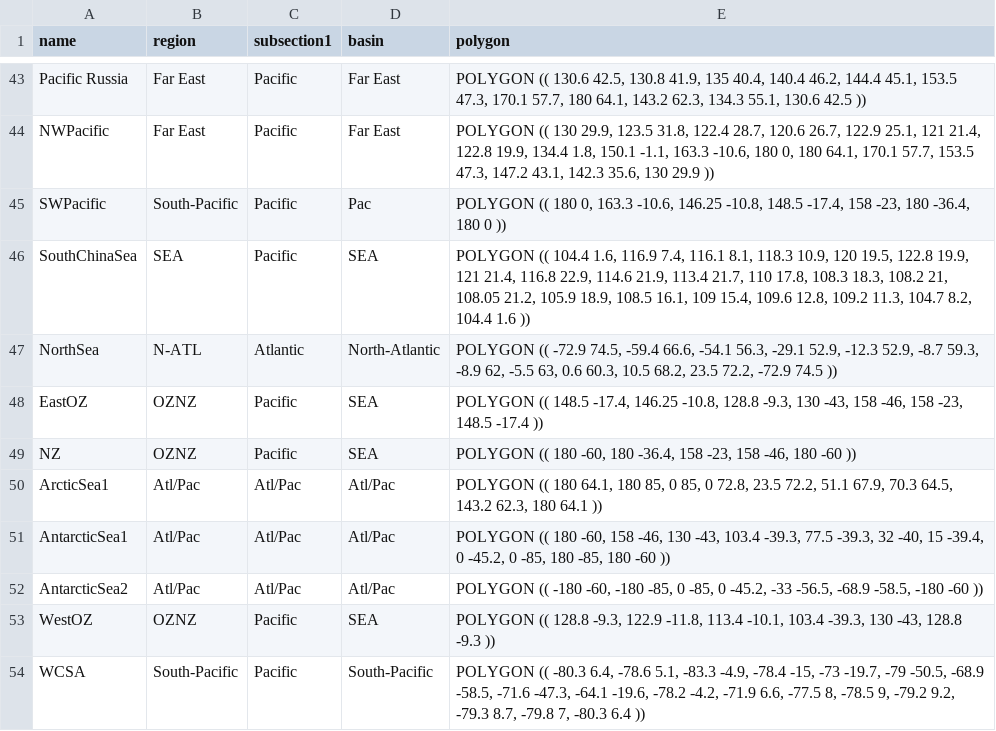
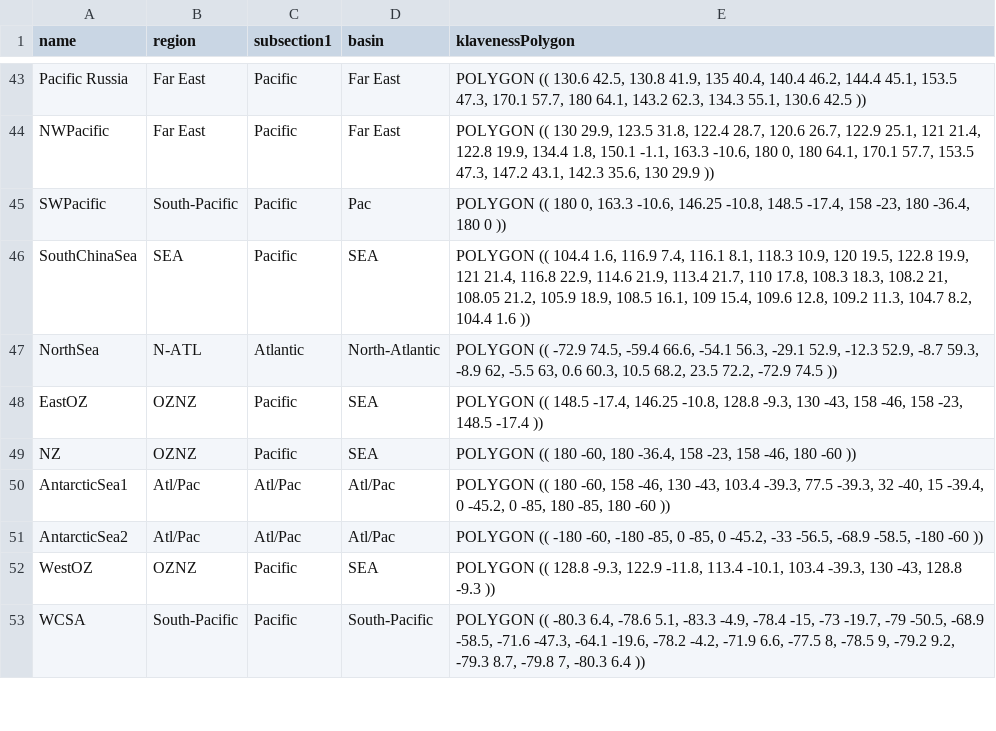
Before and after one commit to Dambakk/ShippingRouter, a CSV file: assets/polygons2.csv, drawn as a sheet; only a part is shown, gaps mark what is left out; the diff names each change by its address in the sheet, - before the commit and + after, or states it on an @@ line.

```diff
--- a/assets/polygons2.csv
+++ b/assets/polygons2.csv
-E1: polygon
+E1: klavenessPolygon
-row 50: ArcticSea1 | Atl/Pac | Atl/Pac | Atl/Pac | POLYGON (( 180 64.1, 180 85, 0 85, 0 72.8, 23.5 72.2, 51.1 67.9, 70.3 64.5, 143.2 62.3, 180 64.1 ))
```
Also changed, not shown: 11 other files.
